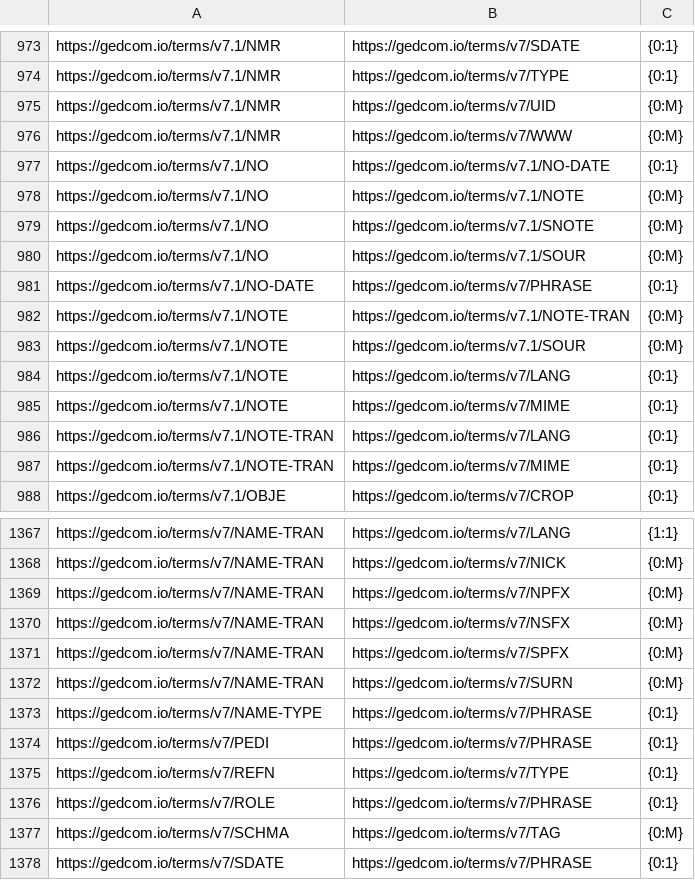
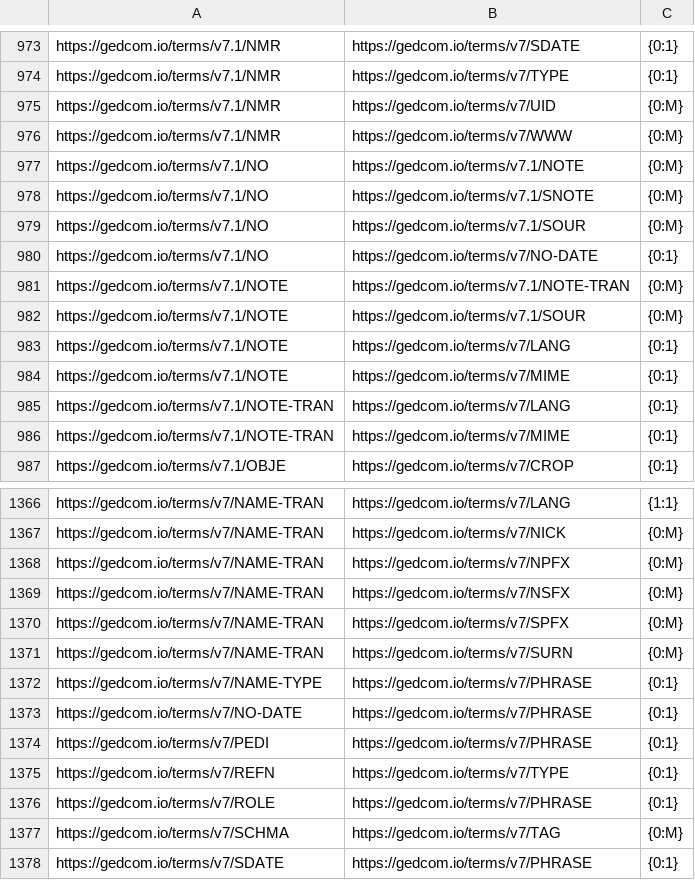
Before and after one commit to FamilySearch/GEDCOM, a TSV file: extracted-files/cardinalities.tsv, drawn as a sheet; only a part is shown, gaps mark what is left out.

```diff
--- a/extracted-files/cardinalities.tsv
+++ b/extracted-files/cardinalities.tsv
@@ -976,3 +976,2 @@ https://gedcom.io/terms/v7.1/NMR	https://gedcom.io/terms/v7/UID	{0:M}
 https://gedcom.io/terms/v7.1/NMR	https://gedcom.io/terms/v7/WWW	{0:M}
-https://gedcom.io/terms/v7.1/NO	https://gedcom.io/terms/v7.1/NO-DATE	{0:1}
 https://gedcom.io/terms/v7.1/NO	https://gedcom.io/terms/v7.1/NOTE	{0:M}
@@ -980,3 +979,3 @@ https://gedcom.io/terms/v7.1/NO	https://gedcom.io/terms/v7.1/SNOTE	{0:M}
 https://gedcom.io/terms/v7.1/NO	https://gedcom.io/terms/v7.1/SOUR	{0:M}
-https://gedcom.io/terms/v7.1/NO-DATE	https://gedcom.io/terms/v7/PHRASE	{0:1}
+https://gedcom.io/terms/v7.1/NO	https://gedcom.io/terms/v7/NO-DATE	{0:1}
 https://gedcom.io/terms/v7.1/NOTE	https://gedcom.io/terms/v7.1/NOTE-TRAN	{0:M}
@@ -1373,2 +1372,3 @@ https://gedcom.io/terms/v7/NAME-TRAN	https://gedcom.io/terms/v7/SURN	{0:M}
 https://gedcom.io/terms/v7/NAME-TYPE	https://gedcom.io/terms/v7/PHRASE	{0:1}
+https://gedcom.io/terms/v7/NO-DATE	https://gedcom.io/terms/v7/PHRASE	{0:1}
 https://gedcom.io/terms/v7/PEDI	https://gedcom.io/terms/v7/PHRASE	{0:1}
```
Also changed, not shown: extracted-files/payloads.tsv, extracted-files/substructures.tsv, 7 other files.
